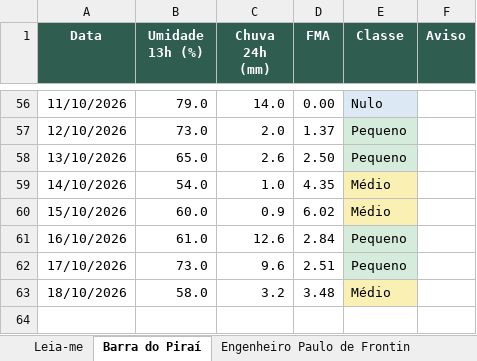
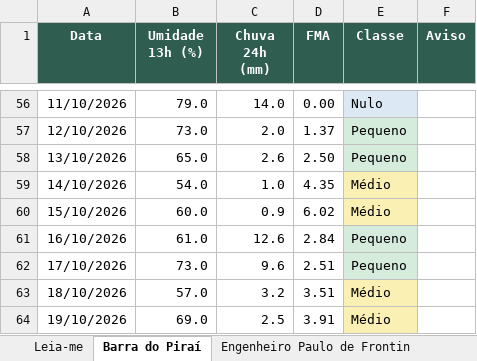
Before and after one commit to kovalsykib/painel-fma, an Excel workbook: docs/historico_fma.xlsx, sheet Barra do Piraí, drawn as a sheet; only a part is shown, gaps mark what is left out; values as stored, in another font and other column widths than the file's, no borders; the diff names each change by its address in the sheet, - before the commit and + after, or states it on an @@ line.

```diff
--- a/docs/historico_fma.xlsx (sheet Barra do Piraí)
+++ b/docs/historico_fma.xlsx (sheet Barra do Piraí)
-B63 (Umidade 13h (%)): 58.0
+B63 (Umidade 13h (%)): 57.0
-D63 (FMA): 3.48
+D63 (FMA): 3.51
+row 64: 19/10/2026 | 69.0 | 2.5 | 3.91 | Médio
```
Also changed, not shown: sheet Mangaratiba, sheet Engenheiro Paulo de Frontin, sheet Mendes, sheet Paracambi, sheet Piraí, sheet Rio Claro, 9 more sheets, 33 other files.
